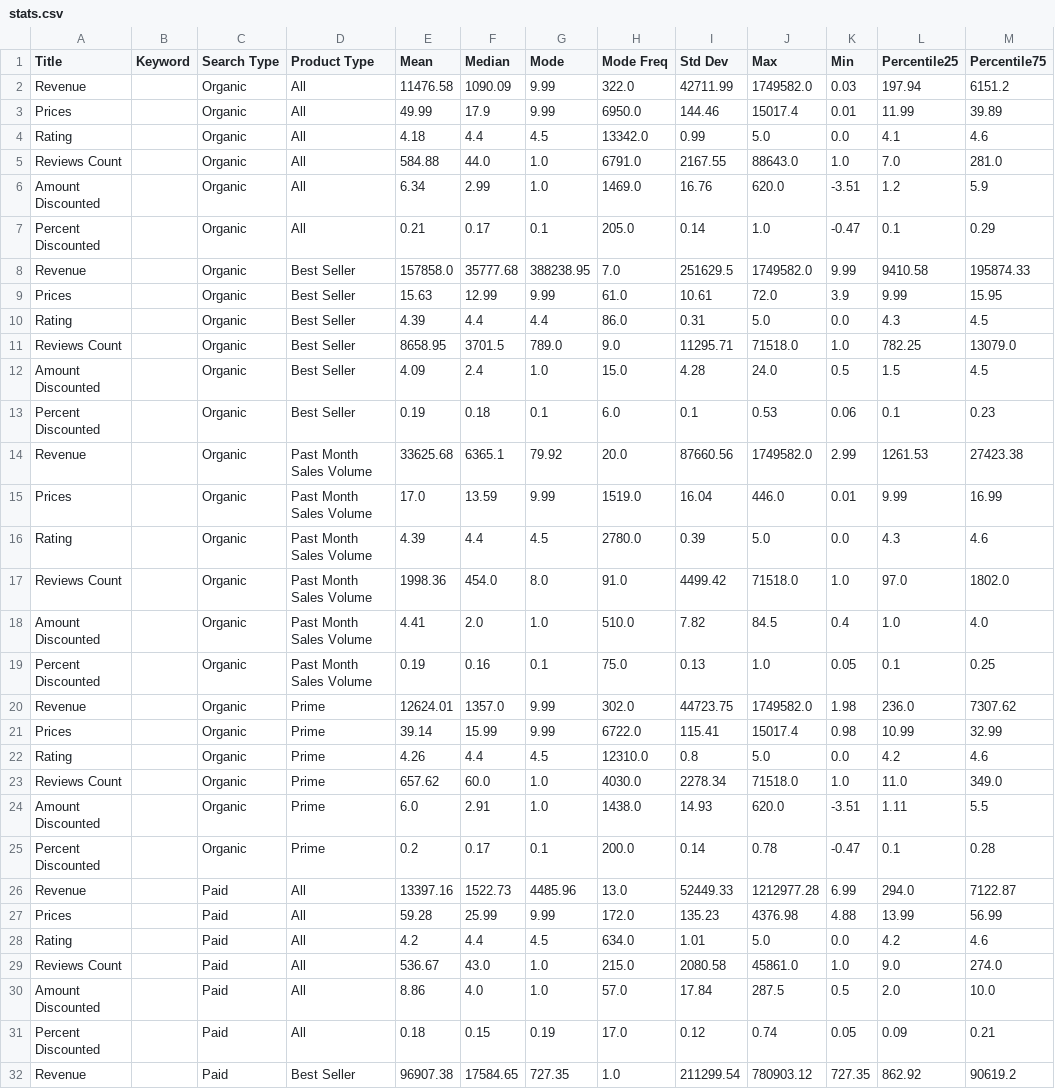
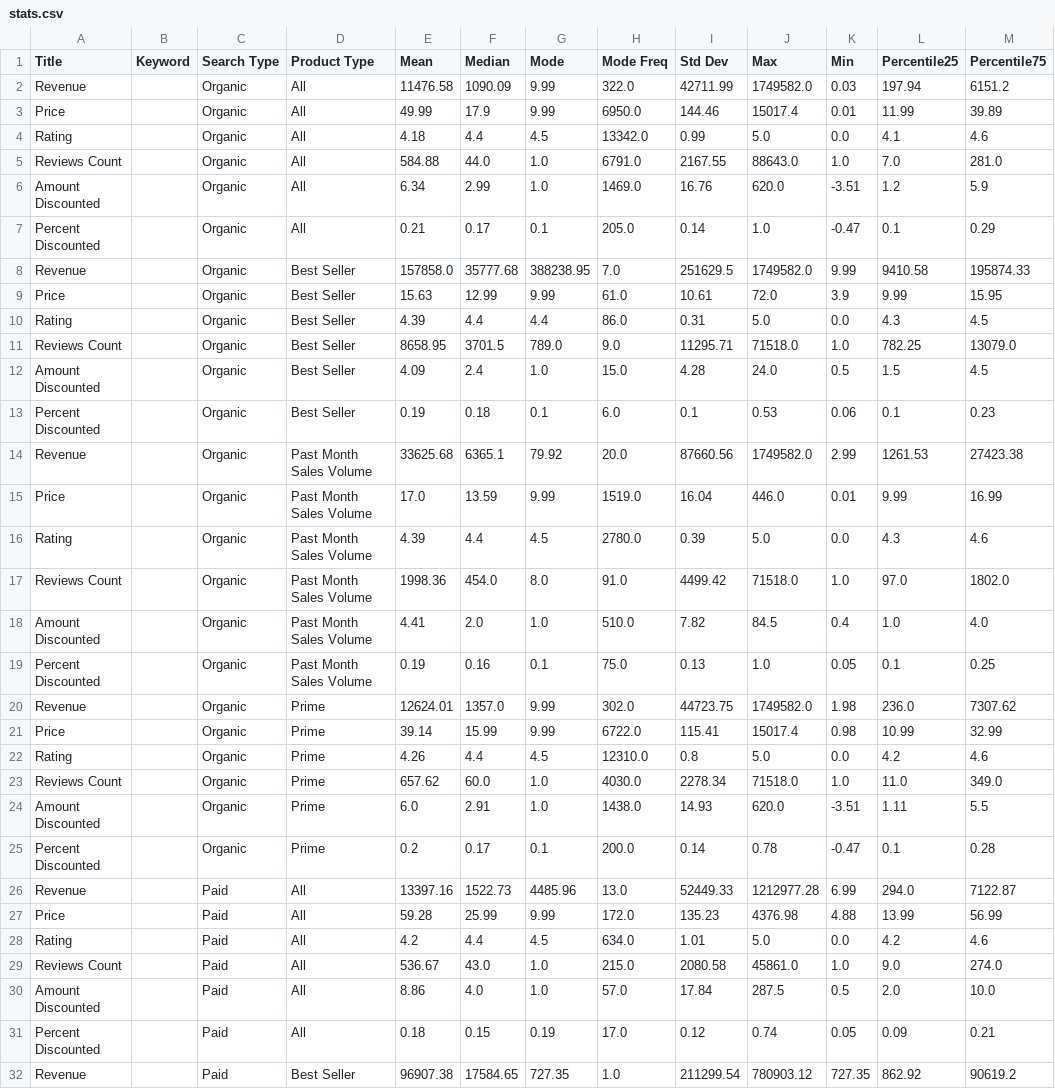
Before and after one commit to yanfeiman/Product_Research, a CSV file: data/stats.csv, drawn as a sheet; only a part is shown; the diff covers the shown part only.

```diff
--- a/data/stats.csv
+++ b/data/stats.csv
@@ -2,3 +2,3 @@ Title,Keyword,Search Type,Product Type,Mean,Median,Mode,Mode Freq,Std Dev,Max,Mi
 Revenue,,Organic,All,11476.58,1090.09,9.99,322.0,42711.99,1749582.0,0.03,197.94,6151.2
-Prices,,Organic,All,49.99,17.9,9.99,6950.0,144.46,15017.4,0.01,11.99,39.89
+Price,,Organic,All,49.99,17.9,9.99,6950.0,144.46,15017.4,0.01,11.99,39.89
 Rating,,Organic,All,4.18,4.4,4.5,13342.0,0.99,5.0,0.0,4.1,4.6
@@ -8,3 +8,3 @@ Percent Discounted,,Organic,All,0.21,0.17,0.1,205.0,0.14,1.0,-0.47,0.1,0.29
 Revenue,,Organic,Best Seller,157858.0,35777.68,388238.95,7.0,251629.5,1749582.0,9.99,9410.58,195874.33
-Prices,,Organic,Best Seller,15.63,12.99,9.99,61.0,10.61,72.0,3.9,9.99,15.95
+Price,,Organic,Best Seller,15.63,12.99,9.99,61.0,10.61,72.0,3.9,9.99,15.95
 Rating,,Organic,Best Seller,4.39,4.4,4.4,86.0,0.31,5.0,0.0,4.3,4.5
@@ -14,3 +14,3 @@ Percent Discounted,,Organic,Best Seller,0.19,0.18,0.1,6.0,0.1,0.53,0.06,0.1,0.23
 Revenue,,Organic,Past Month Sales Volume,33625.68,6365.1,79.92,20.0,87660.56,1749582.0,2.99,1261.53,27423.38
-Prices,,Organic,Past Month Sales Volume,17.0,13.59,9.99,1519.0,16.04,446.0,0.01,9.99,16.99
+Price,,Organic,Past Month Sales Volume,17.0,13.59,9.99,1519.0,16.04,446.0,0.01,9.99,16.99
 Rating,,Organic,Past Month Sales Volume,4.39,4.4,4.5,2780.0,0.39,5.0,0.0,4.3,4.6
@@ -20,3 +20,3 @@ Percent Discounted,,Organic,Past Month Sales Volume,0.19,0.16,0.1,75.0,0.13,1.0,
 Revenue,,Organic,Prime,12624.01,1357.0,9.99,302.0,44723.75,1749582.0,1.98,236.0,7307.62
-Prices,,Organic,Prime,39.14,15.99,9.99,6722.0,115.41,15017.4,0.98,10.99,32.99
+Price,,Organic,Prime,39.14,15.99,9.99,6722.0,115.41,15017.4,0.98,10.99,32.99
 Rating,,Organic,Prime,4.26,4.4,4.5,12310.0,0.8,5.0,0.0,4.2,4.6
@@ -26,3 +26,3 @@ Percent Discounted,,Organic,Prime,0.2,0.17,0.1,200.0,0.14,0.78,-0.47,0.1,0.28
 Revenue,,Paid,All,13397.16,1522.73,4485.96,13.0,52449.33,1212977.28,6.99,294.0,7122.87
-Prices,,Paid,All,59.28,25.99,9.99,172.0,135.23,4376.98,4.88,13.99,56.99
+Price,,Paid,All,59.28,25.99,9.99,172.0,135.23,4376.98,4.88,13.99,56.99
 Rating,,Paid,All,4.2,4.4,4.5,634.0,1.01,5.0,0.0,4.2,4.6
```
Also changed, not shown: 107 edited cells elsewhere in this file, data/stats_jewelry.csv, data/stats_nail.csv, 7 other files.
